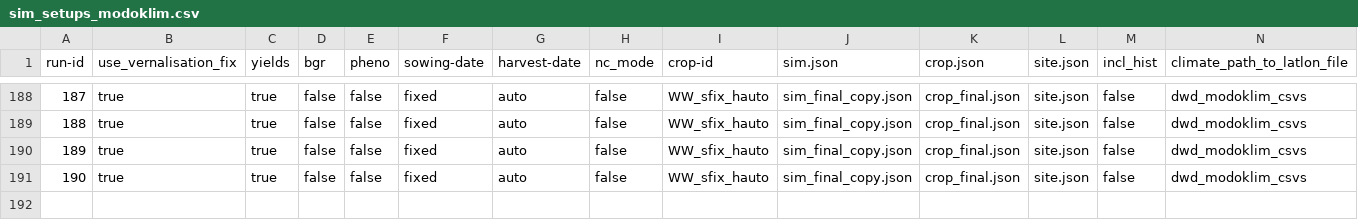
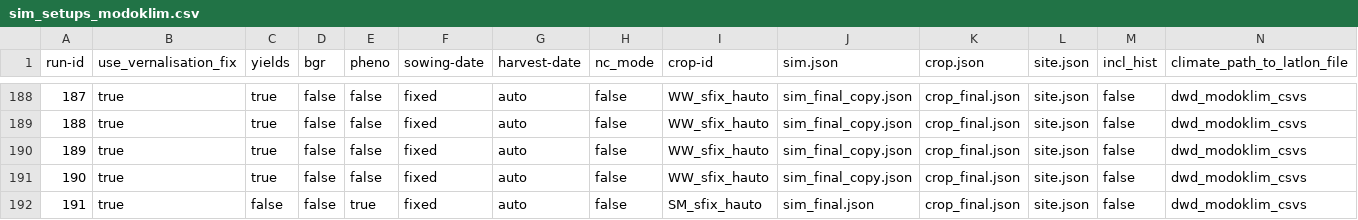
Before and after one commit to zalf-rpm/modoklim, a CSV file: sim_setups_modoklim.csv, drawn as a sheet; only a part is shown, gaps mark what is left out; rows hold the shown columns only; the diff names each change by its address in the sheet, - before the commit and + after, or states it on an @@ line.

Commit message:
Add run191 for SM pheno check

```diff
--- a/sim_setups_modoklim.csv
+++ b/sim_setups_modoklim.csv
+row 192: 191 | true | false | false | true | fixed | auto | false | SM_sfix_hauto | sim_final.json | crop_final.json | site.json | false | dwd_modoklim_csvs
```
